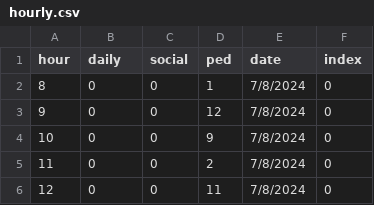
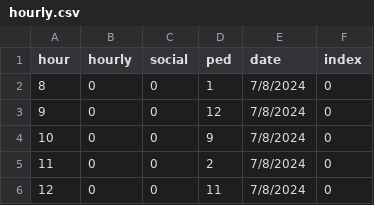
Before and after one commit to civic-data-design-lab/benchmarkUNSW, a CSV file: public/data/bench_graph/hourly.csv, drawn as a sheet; only a part is shown.

```diff
--- a/public/data/bench_graph/hourly.csv
+++ b/public/data/bench_graph/hourly.csv
@@ -1,2 +1,2 @@
-hour,daily,social,ped,date,index
+hour,hourly,social,ped,date,index
 8,0,0,1,7/8/2024,0
```
Also changed, not shown: 1 other file.
